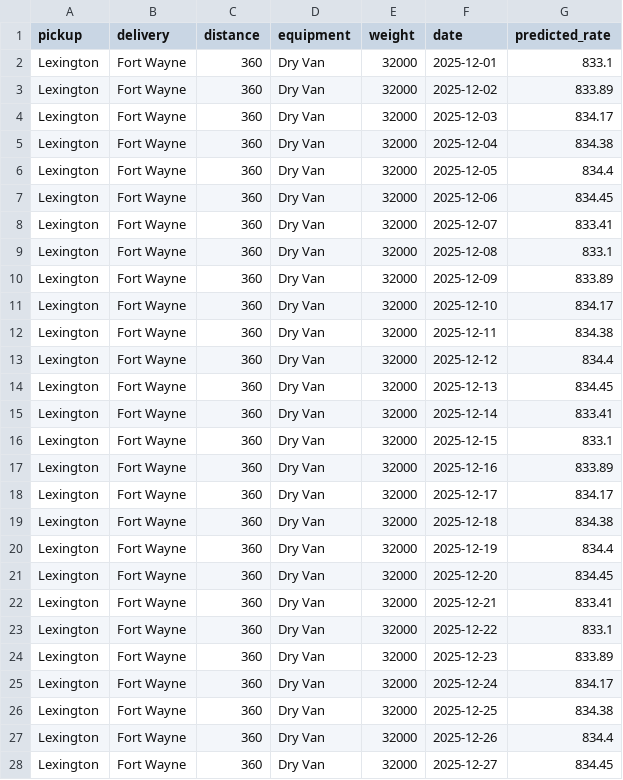
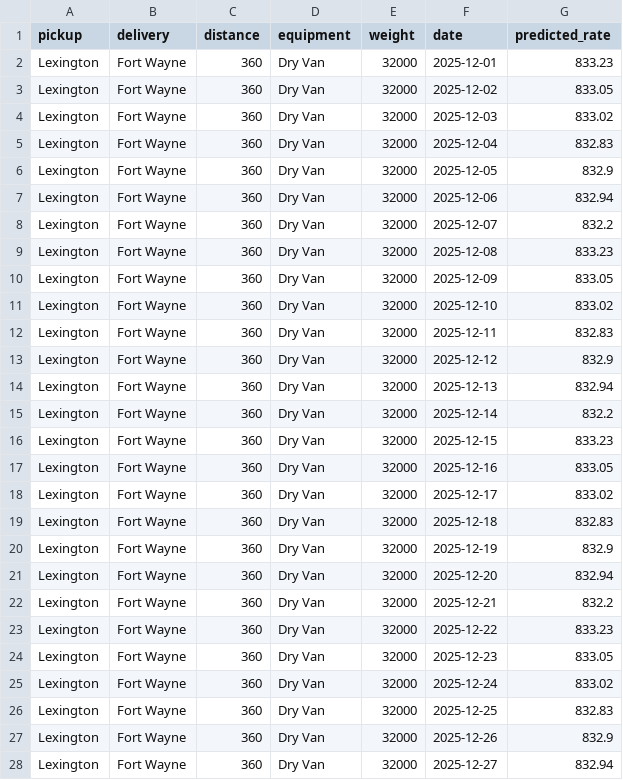
Before and after one commit to talha110tariq/spotter_task, a CSV file: data/december_chart_inputs.csv, drawn as a sheet; only a part is shown; the diff covers the shown part only.

```diff
--- a/data/december_chart_inputs.csv
+++ b/data/december_chart_inputs.csv
@@ -1,28 +1,28 @@
 pickup,delivery,distance,equipment,weight,date,predicted_rate
-Lexington,Fort Wayne,360,Dry Van,32000,2025-12-01,833.1
-Lexington,Fort Wayne,360,Dry Van,32000,2025-12-02,833.89
-Lexington,Fort Wayne,360,Dry Van,32000,2025-12-03,834.17
-Lexington,Fort Wayne,360,Dry Van,32000,2025-12-04,834.38
-Lexington,Fort Wayne,360,Dry Van,32000,2025-12-05,834.4
-Lexington,Fort Wayne,360,Dry Van,32000,2025-12-06,834.45
-Lexington,Fort Wayne,360,Dry Van,32000,2025-12-07,833.41
-Lexington,Fort Wayne,360,Dry Van,32000,2025-12-08,833.1
-Lexington,Fort Wayne,360,Dry Van,32000,2025-12-09,833.89
-Lexington,Fort Wayne,360,Dry Van,32000,2025-12-10,834.17
-Lexington,Fort Wayne,360,Dry Van,32000,2025-12-11,834.38
-Lexington,Fort Wayne,360,Dry Van,32000,2025-12-12,834.4
-Lexington,Fort Wayne,360,Dry Van,32000,2025-12-13,834.45
-Lexington,Fort Wayne,360,Dry Van,32000,2025-12-14,833.41
-Lexington,Fort Wayne,360,Dry Van,32000,2025-12-15,833.1
-Lexington,Fort Wayne,360,Dry Van,32000,2025-12-16,833.89
-Lexington,Fort Wayne,360,Dry Van,32000,2025-12-17,834.17
-Lexington,Fort Wayne,360,Dry Van,32000,2025-12-18,834.38
-Lexington,Fort Wayne,360,Dry Van,32000,2025-12-19,834.4
-Lexington,Fort Wayne,360,Dry Van,32000,2025-12-20,834.45
-Lexington,Fort Wayne,360,Dry Van,32000,2025-12-21,833.41
-Lexington,Fort Wayne,360,Dry Van,32000,2025-12-22,833.1
-Lexington,Fort Wayne,360,Dry Van,32000,2025-12-23,833.89
-Lexington,Fort Wayne,360,Dry Van,32000,2025-12-24,834.17
-Lexington,Fort Wayne,360,Dry Van,32000,2025-12-25,834.38
-Lexington,Fort Wayne,360,Dry Van,32000,2025-12-26,834.4
-Lexington,Fort Wayne,360,Dry Van,32000,2025-12-27,834.45
+Lexington,Fort Wayne,360,Dry Van,32000,2025-12-01,833.23
+Lexington,Fort Wayne,360,Dry Van,32000,2025-12-02,833.05
+Lexington,Fort Wayne,360,Dry Van,32000,2025-12-03,833.02
+Lexington,Fort Wayne,360,Dry Van,32000,2025-12-04,832.83
+Lexington,Fort Wayne,360,Dry Van,32000,2025-12-05,832.9
+Lexington,Fort Wayne,360,Dry Van,32000,2025-12-06,832.94
+Lexington,Fort Wayne,360,Dry Van,32000,2025-12-07,832.2
+Lexington,Fort Wayne,360,Dry Van,32000,2025-12-08,833.23
+Lexington,Fort Wayne,360,Dry Van,32000,2025-12-09,833.05
+Lexington,Fort Wayne,360,Dry Van,32000,2025-12-10,833.02
+Lexington,Fort Wayne,360,Dry Van,32000,2025-12-11,832.83
+Lexington,Fort Wayne,360,Dry Van,32000,2025-12-12,832.9
+Lexington,Fort Wayne,360,Dry Van,32000,2025-12-13,832.94
+Lexington,Fort Wayne,360,Dry Van,32000,2025-12-14,832.2
+Lexington,Fort Wayne,360,Dry Van,32000,2025-12-15,833.23
+Lexington,Fort Wayne,360,Dry Van,32000,2025-12-16,833.05
+Lexington,Fort Wayne,360,Dry Van,32000,2025-12-17,833.02
+Lexington,Fort Wayne,360,Dry Van,32000,2025-12-18,832.83
+Lexington,Fort Wayne,360,Dry Van,32000,2025-12-19,832.9
+Lexington,Fort Wayne,360,Dry Van,32000,2025-12-20,832.94
+Lexington,Fort Wayne,360,Dry Van,32000,2025-12-21,832.2
+Lexington,Fort Wayne,360,Dry Van,32000,2025-12-22,833.23
+Lexington,Fort Wayne,360,Dry Van,32000,2025-12-23,833.05
+Lexington,Fort Wayne,360,Dry Van,32000,2025-12-24,833.02
+Lexington,Fort Wayne,360,Dry Van,32000,2025-12-25,832.83
+Lexington,Fort Wayne,360,Dry Van,32000,2025-12-26,832.9
+Lexington,Fort Wayne,360,Dry Van,32000,2025-12-27,832.94
```
Also changed, not shown: 4 edited cells elsewhere in this file, validation_predictions.csv, 7 other files.
